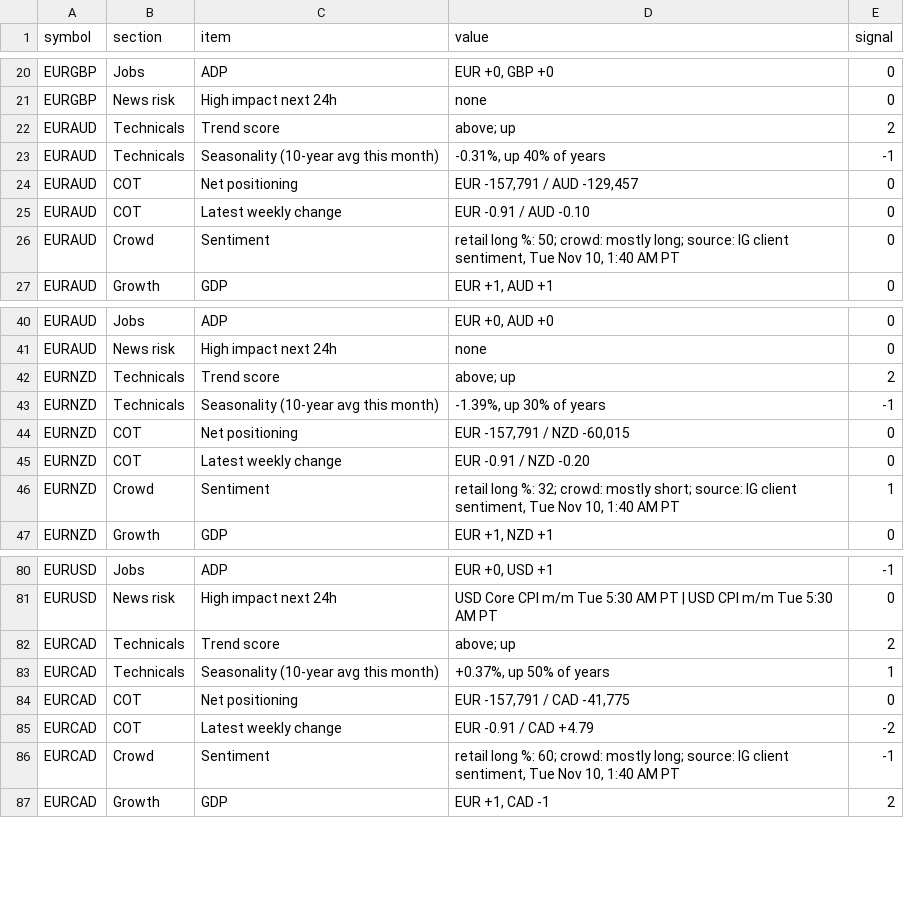
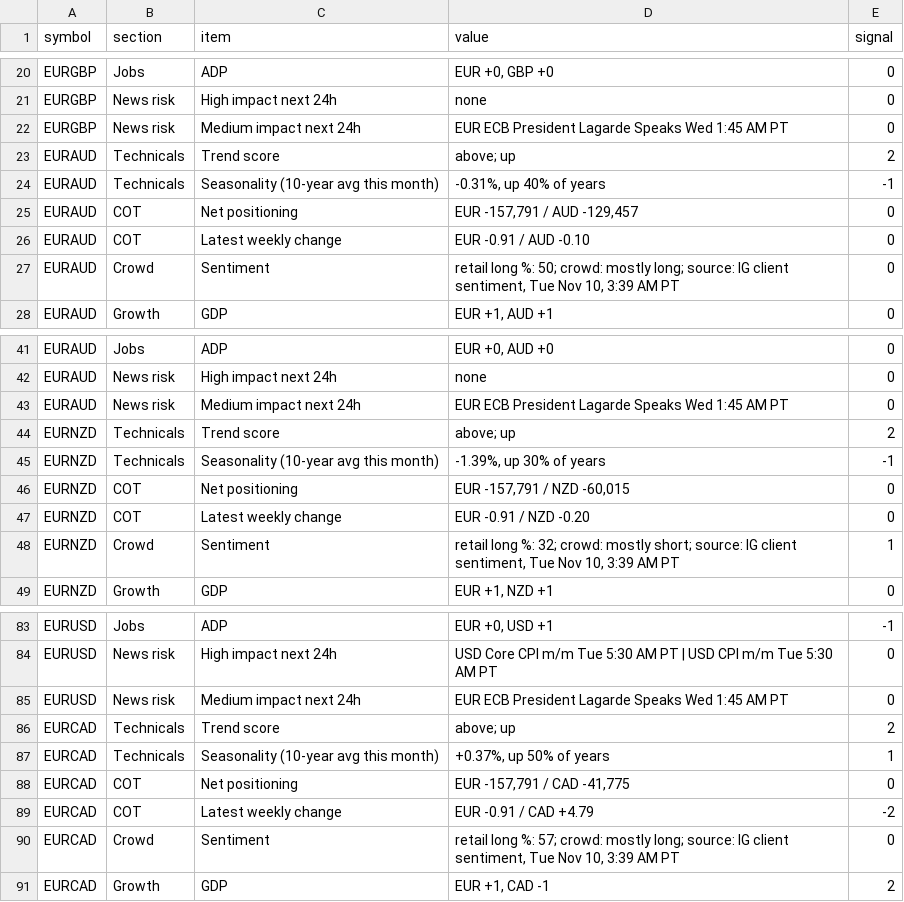
Before and after one commit to PatelNicknp/nicks-edge-dashboard, a CSV file: output/scorecard_details.csv, drawn as a sheet; only a part is shown, gaps mark what is left out; the diff covers the shown part only.

Commit message:
Update data 2026-11-10T11:41Z

```diff
--- a/output/scorecard_details.csv
+++ b/output/scorecard_details.csv
@@ -21,2 +21,3 @@ EURGBP,Jobs,ADP,"EUR +0, GBP +0",0
 EURGBP,News risk,High impact next 24h,none,0
+EURGBP,News risk,Medium impact next 24h,EUR ECB President Lagarde Speaks Wed 1:45 AM PT,0
 EURAUD,Technicals,Trend score,above; up,2
@@ -25,3 +26,3 @@ EURAUD,COT,Net positioning,"EUR -157,791 / AUD -129,457",0
 EURAUD,COT,Latest weekly change,EUR -0.91 / AUD -0.10,0
-EURAUD,Crowd,Sentiment,"retail long %: 50; crowd: mostly long; source: IG client sentiment, Tue Nov 10, 1:40 AM PT",0
+EURAUD,Crowd,Sentiment,"retail long %: 50; crowd: mostly long; source: IG client sentiment, Tue Nov 10, 3:39 AM PT",0
 EURAUD,Growth,GDP,"EUR +1, AUD +1",0
@@ -41,2 +42,3 @@ EURAUD,Jobs,ADP,"EUR +0, AUD +0",0
 EURAUD,News risk,High impact next 24h,none,0
+EURAUD,News risk,Medium impact next 24h,EUR ECB President Lagarde Speaks Wed 1:45 AM PT,0
 EURNZD,Technicals,Trend score,above; up,2
@@ -45,3 +47,3 @@ EURNZD,COT,Net positioning,"EUR -157,791 / NZD -60,015",0
 EURNZD,COT,Latest weekly change,EUR -0.91 / NZD -0.20,0
-EURNZD,Crowd,Sentiment,"retail long %: 32; crowd: mostly short; source: IG client sentiment, Tue Nov 10, 1:40 AM PT",1
+EURNZD,Crowd,Sentiment,"retail long %: 32; crowd: mostly short; source: IG client sentiment, Tue Nov 10, 3:39 AM PT",1
 EURNZD,Growth,GDP,"EUR +1, NZD +1",0
@@ -81,2 +84,3 @@ EURUSD,Jobs,ADP,"EUR +0, USD +1",-1
 EURUSD,News risk,High impact next 24h,USD Core CPI m/m Tue 5:30 AM PT | USD CPI m/m Tue 5:30 AM PT,0
+EURUSD,News risk,Medium impact next 24h,EUR ECB President Lagarde Speaks Wed 1:45 AM PT,0
 EURCAD,Technicals,Trend score,above; up,2
@@ -85,3 +89,3 @@ EURCAD,COT,Net positioning,"EUR -157,791 / CAD -41,775",0
 EURCAD,COT,Latest weekly change,EUR -0.91 / CAD +4.79,-2
-EURCAD,Crowd,Sentiment,"retail long %: 60; crowd: mostly long; source: IG client sentiment, Tue Nov 10, 1:40 AM PT",-1
+EURCAD,Crowd,Sentiment,"retail long %: 57; crowd: mostly long; source: IG client sentiment, Tue Nov 10, 3:39 AM PT",0
 EURCAD,Growth,GDP,"EUR +1, CAD -1",2
```
Also changed, not shown: 6 added rows and 50 edited cells elsewhere in this file, cache/news.csv, data/forecast_log.csv, 30 other files.
